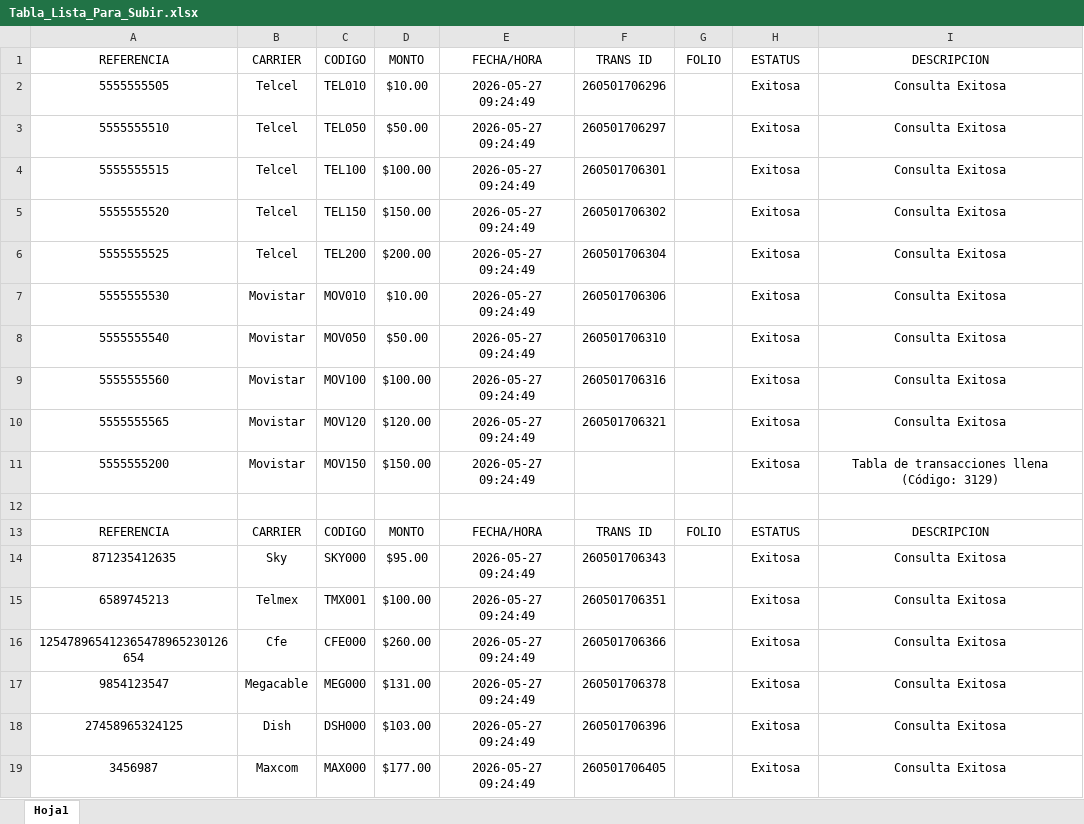
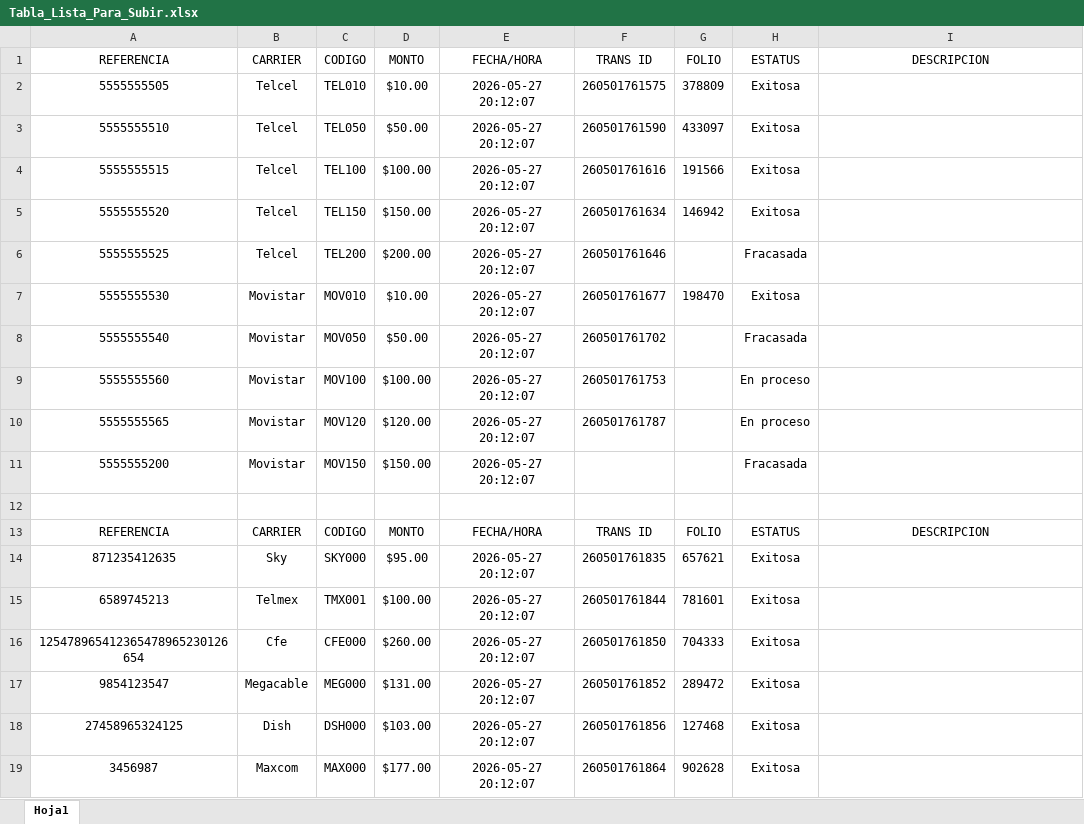
Before and after one commit to MaYdaN875/POS-Papeleria, an Excel workbook: Tabla_Lista_Para_Subir.xlsx, sheet Hoja1, drawn as a sheet; values as stored, in another font and other column widths than the file's, no borders; table styles not drawn; the diff names each change by its address in the sheet, - before the commit and + after, or states it on an @@ line.

```diff
--- a/Tabla_Lista_Para_Subir.xlsx (sheet Hoja1)
+++ b/Tabla_Lista_Para_Subir.xlsx (sheet Hoja1)
-E2:E11: 2026-05-27 09:24:49
+E2:E11: 2026-05-27 20:12:07
-F2: 260501706296
+F2: 260501761575
-G2: (empty)
+G2: 378809
-I2:I10: Consulta Exitosa
+I2:I10: (empty)
-F3: 260501706297
+F3: 260501761590
-G3: (empty)
+G3: 433097
-F4: 260501706301
+F4: 260501761616
-G4: (empty)
+G4: 191566
-F5: 260501706302
+F5: 260501761634
-G5: (empty)
+G5: 146942
-F6: 260501706304
+F6: 260501761646
-H6: Exitosa
+H6: Fracasada
-F7: 260501706306
+F7: 260501761677
-G7: (empty)
+G7: 198470
-F8: 260501706310
+F8: 260501761702
-H8: Exitosa
+H8: Fracasada
-F9: 260501706316
+F9: 260501761753
-H9:H10: Exitosa
+H9:H10: En proceso
-F10: 260501706321
+F10: 260501761787
-H11: Exitosa
+H11: Fracasada
-I11: Tabla de transacciones llena (Código: 3129)
+I11: (empty)
-E14:E19: 2026-05-27 09:24:49
+E14:E19: 2026-05-27 20:12:07
-F14: 260501706343
+F14: 260501761835
-G14: (empty)
+G14: 657621
-I14:I19: Consulta Exitosa
+I14:I19: (empty)
-F15: 260501706351
+F15: 260501761844
-G15: (empty)
+G15: 781601
-F16: 260501706366
+F16: 260501761850
-G16: (empty)
+G16: 704333
-F17: 260501706378
+F17: 260501761852
-G17: (empty)
+G17: 289472
-F18: 260501706396
+F18: 260501761856
-G18: (empty)
+G18: 127468
-F19: 260501706405
+F19: 260501761864
-G19: (empty)
+G19: 902628
```
Also changed, not shown: 5 other files.
